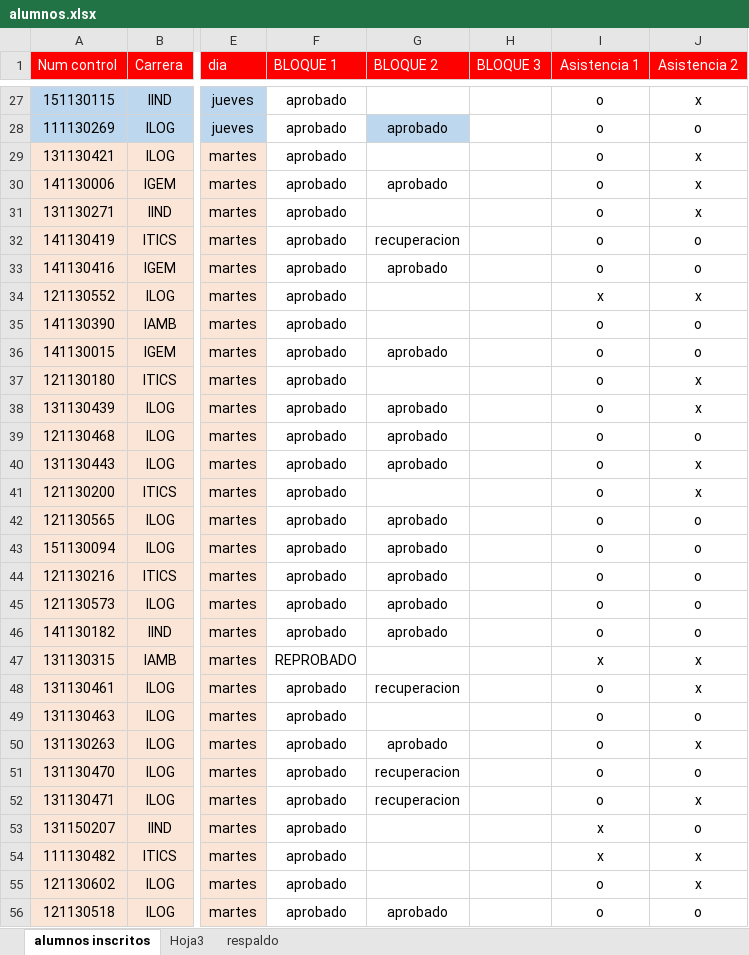
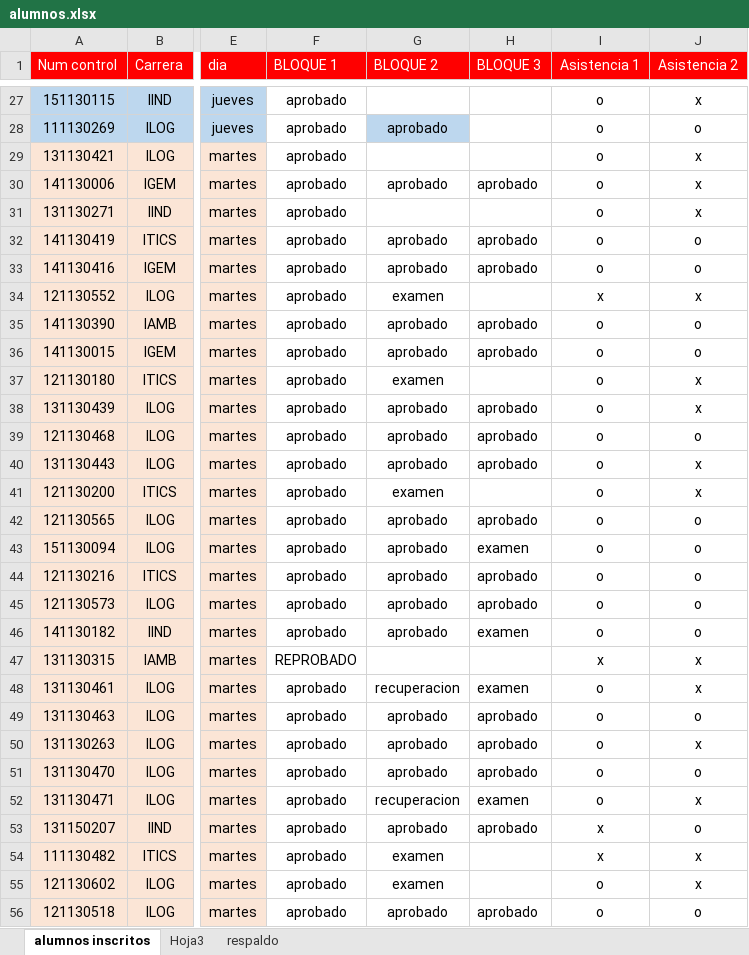
Before and after one commit to antroar/7sem-mat, an Excel workbook: alumnos.xlsx, sheet alumnos inscritos, drawn as a sheet; only a part is shown, gaps mark what is left out; values as stored, in another font and other column widths than the file's, no borders; the diff covers the shown part only; the diff names each change by its address in the sheet, - before the commit and + after, or states it on an @@ line.

```diff
--- a/alumnos.xlsx (sheet alumnos inscritos)
+++ b/alumnos.xlsx (sheet alumnos inscritos)
-H30 (BLOQUE 3): (empty)
+H30 (BLOQUE 3): aprobado
-G32 (BLOQUE 2): recuperacion
+G32 (BLOQUE 2): aprobado
-H32:H33 (BLOQUE 3): (empty)
+H32:H33 (BLOQUE 3): aprobado
-G34 (BLOQUE 2): (empty)
+G34 (BLOQUE 2): examen
-G35 (BLOQUE 2): (empty)
+G35 (BLOQUE 2): aprobado
-H35:H36 (BLOQUE 3): (empty)
+H35:H36 (BLOQUE 3): aprobado
-G37 (BLOQUE 2): (empty)
+G37 (BLOQUE 2): examen
-H38:H40 (BLOQUE 3): (empty)
+H38:H40 (BLOQUE 3): aprobado
-G41 (BLOQUE 2): (empty)
+G41 (BLOQUE 2): examen
-H42 (BLOQUE 3): (empty)
+H42 (BLOQUE 3): aprobado
-H43 (BLOQUE 3): (empty)
+H43 (BLOQUE 3): examen
-H44:H45 (BLOQUE 3): (empty)
+H44:H45 (BLOQUE 3): aprobado
-H46 (BLOQUE 3): (empty)
+H46 (BLOQUE 3): examen
-H48 (BLOQUE 3): (empty)
+H48 (BLOQUE 3): examen
-G49 (BLOQUE 2): (empty)
+G49 (BLOQUE 2): aprobado
-H49:H51 (BLOQUE 3): (empty)
+H49:H51 (BLOQUE 3): aprobado
-G51 (BLOQUE 2): recuperacion
+G51 (BLOQUE 2): aprobado
-H52 (BLOQUE 3): (empty)
+H52 (BLOQUE 3): examen
-G53 (BLOQUE 2): (empty)
+G53 (BLOQUE 2): aprobado
-H53 (BLOQUE 3): (empty)
+H53 (BLOQUE 3): aprobado
-G54:G55 (BLOQUE 2): (empty)
+G54:G55 (BLOQUE 2): examen
-H56 (BLOQUE 3): (empty)
+H56 (BLOQUE 3): aprobado
```
Also changed, not shown: 8 edited cells and cell formats elsewhere in this sheet, 2 other files.
